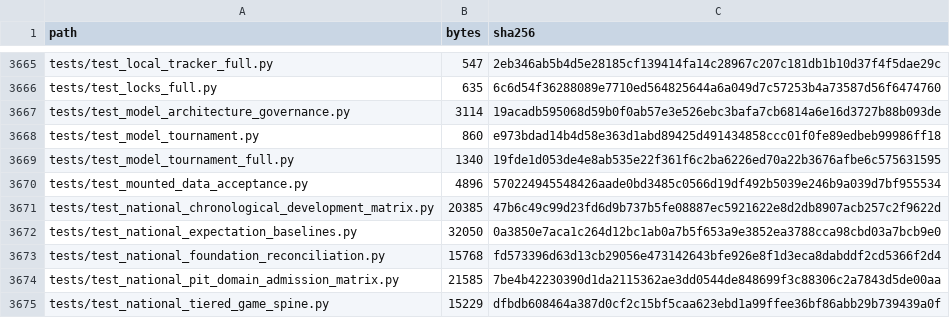
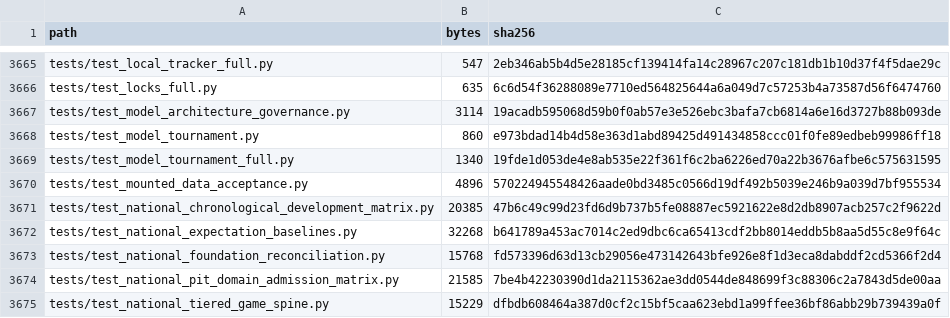
Before and after one commit to KevinSGarrett/BatteredAggieSyndrome, a CSV file: provenance/PROJECT_FILE_MANIFEST.csv, drawn as a sheet; only a part is shown, gaps mark what is left out.

```diff
--- a/provenance/PROJECT_FILE_MANIFEST.csv
+++ b/provenance/PROJECT_FILE_MANIFEST.csv
@@ -3671,3 +3671,3 @@ tests/test_mounted_data_acceptance.py,4896,570224945548426aade0bd3485c0566d19df4
 tests/test_national_chronological_development_matrix.py,20385,47b6c49c99d23fd6d9b737b5fe08887ec5921622e8d2db8907acb257c2f9622d
-tests/test_national_expectation_baselines.py,32050,0a3850e7aca1c264d12bc1ab0a7b5f653a9e3852ea3788cca98cbd03a7bcb9e0
+tests/test_national_expectation_baselines.py,32268,b641789a453ac7014c2ed9dbc6ca65413cdf2bb8014eddb5b8aa5d55c8e9f64c
 tests/test_national_foundation_reconciliation.py,15768,fd573396d63d13cb29056e473142643bfe926e8f1d3eca8dabddf2cd5366f2d4
```
Also changed, not shown: 2 other files.
